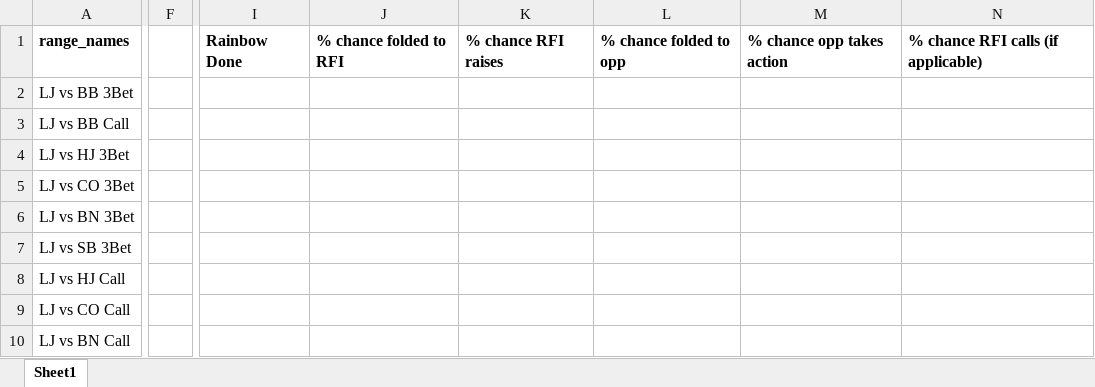
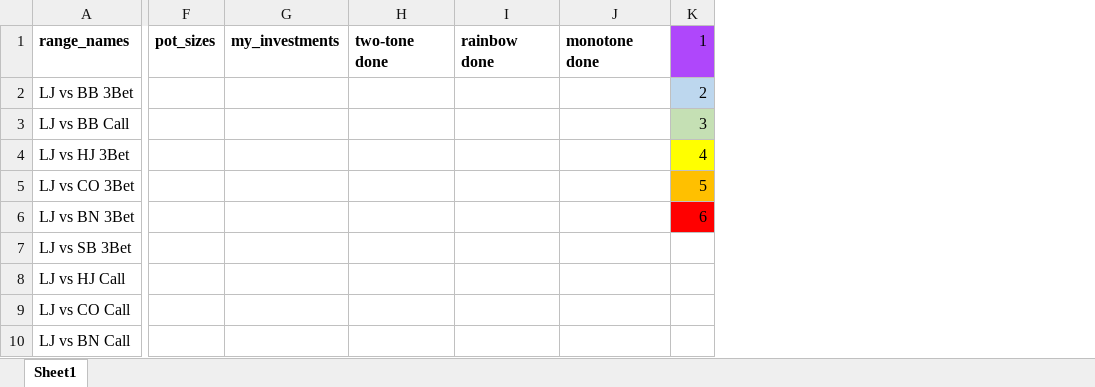
Before and after one commit to Peter-32/perfect_flop_poker, an Excel workbook: references/situations.xlsx, sheet Sheet1, drawn as a sheet; only a part is shown, gaps mark what is left out; values as stored, in another font and other column widths than the file's, no borders; conditional formats not drawn; removed rows and columns are numbered as before the commit, all else as after; the diff covers the shown part only; the diff names each change by its address in the sheet, - before the commit and + after, or states it on an @@ line.

```diff
--- a/references/situations.xlsx (sheet Sheet1)
+++ b/references/situations.xlsx (sheet Sheet1)
-column F, empty
+column F, row 1: pot_sizes
+column G, row 1: my_investments
+column H, row 1: two-tone done
+column I, row 1: rainbow done
+column J, row 1: monotone done
+column K, rows 1-6: 1 | 2 | 3 | 4 | 5 | 6
-column I, row 1: Rainbow Done
-column J, row 1: % chance folded to RFI
-column K, row 1: % chance RFI raises
-column L, row 1: % chance folded to opp
-column M, row 1: % chance opp takes action
-column N, row 1: % chance RFI calls (if applicable)
```
Also changed, not shown: 2 removed columns and 1 edited cell elsewhere in this sheet, 1 other file.
